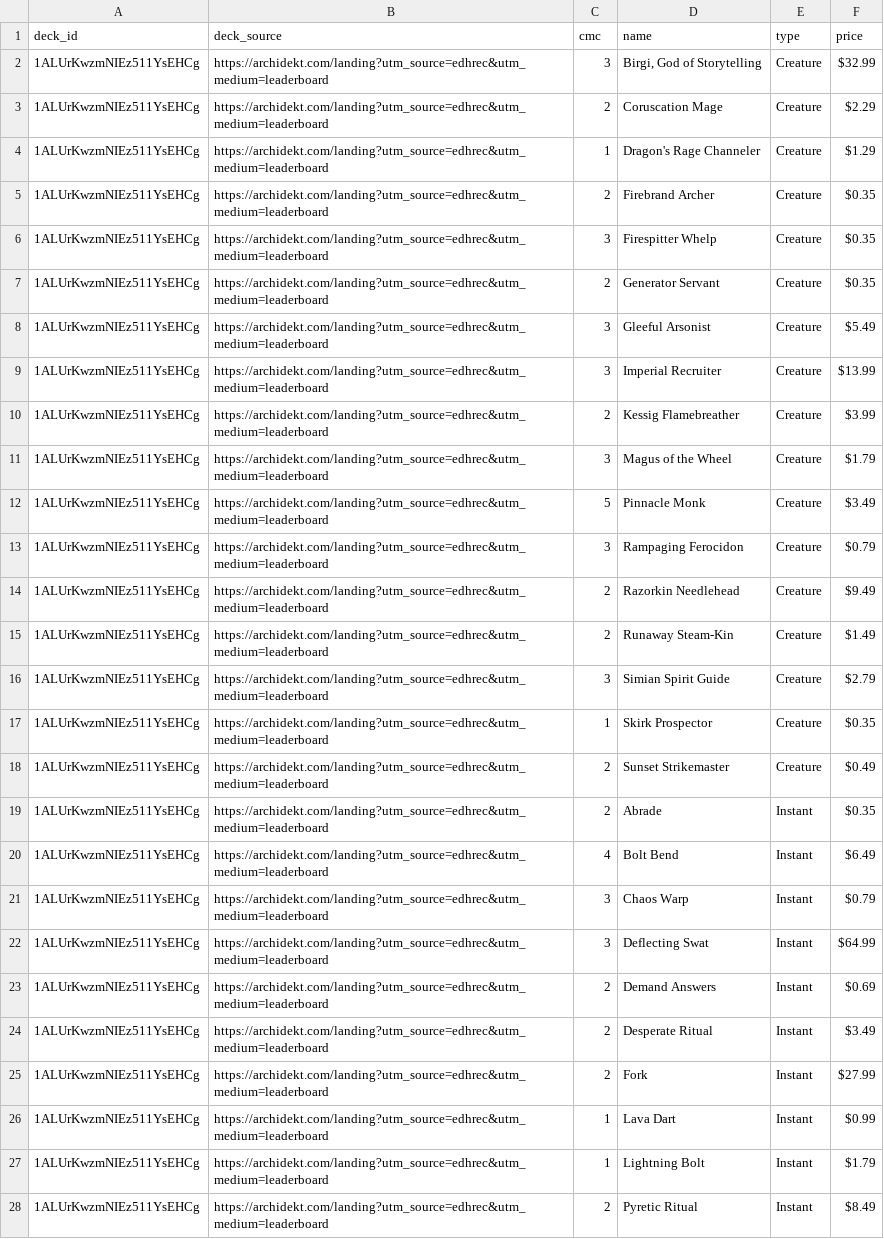
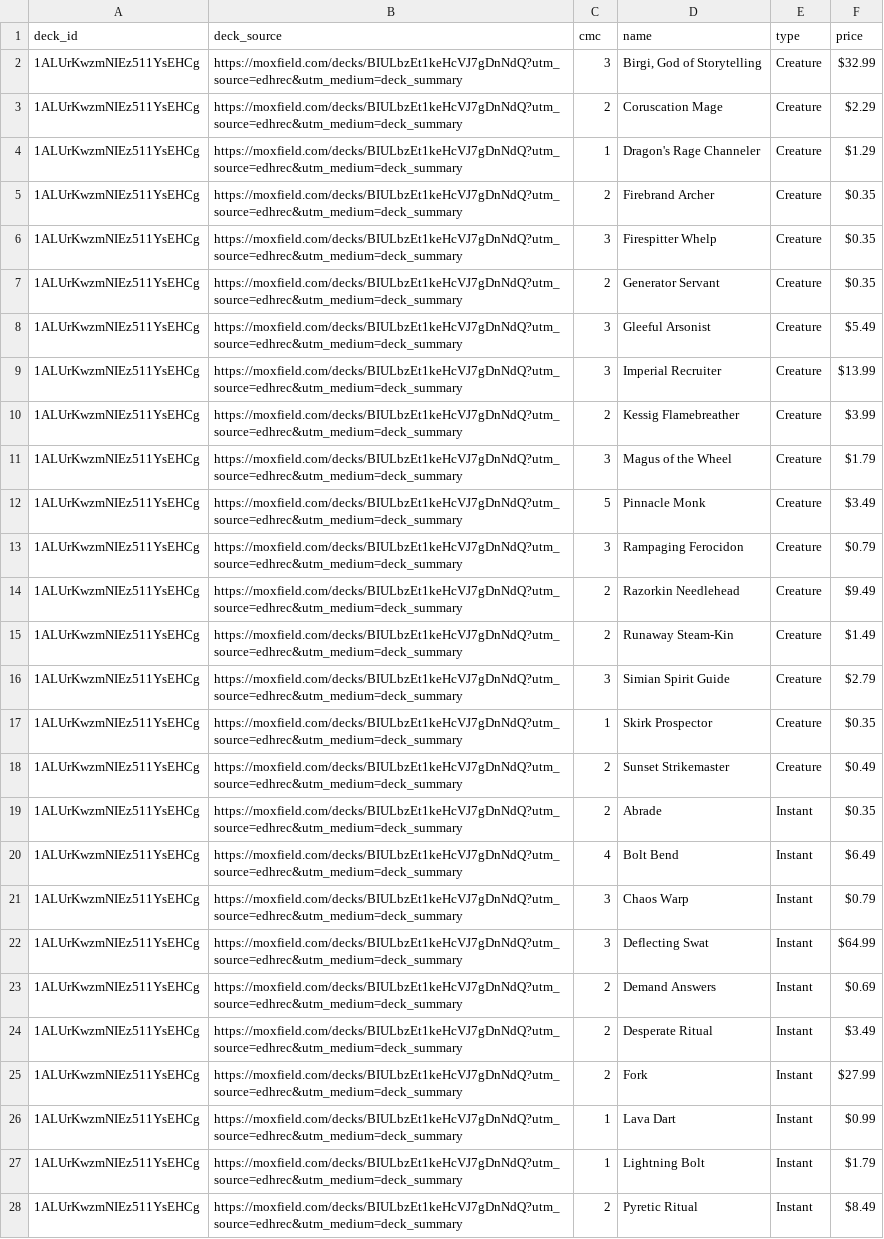
Before and after one commit to wojo1286/edhrec-scraper, a CSV file: decklists_html/1ALUrKwzmNIEz511YsEHCg.csv, drawn as a sheet; only a part is shown; the diff covers the shown part only; the diff names each change by its address in the sheet, - before the commit and + after, or states it on an @@ line.

```diff
--- a/decklists_html/1ALUrKwzmNIEz511YsEHCg.csv
+++ b/decklists_html/1ALUrKwzmNIEz511YsEHCg.csv
-B2:B28 (deck_source): https://archidekt.com/landing?utm_source=edhrec&utm_medium=leaderboard
+B2:B28 (deck_source): https://moxfield.com/decks/BIULbzEt1keHcVJ7gDnNdQ?utm_source=edhrec&utm_medium=deck_summary
```
Also changed, not shown: 49 edited cells elsewhere in this file, decklists_html/INMgWFQzrl-_Aq5DMXyfcQ.csv, decklists_html/U5Hzbd3wVEsKoPwWi1zkMw.csv, 36 other files.
